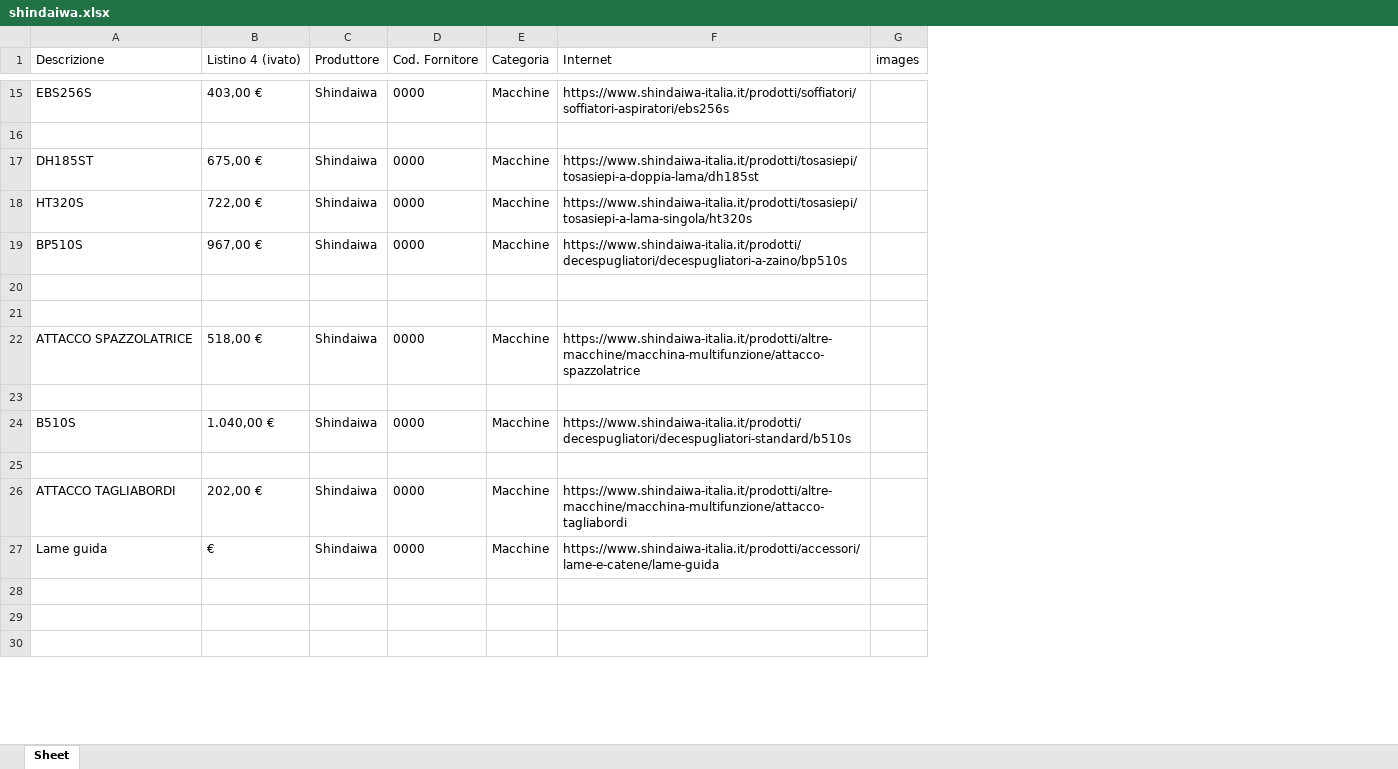
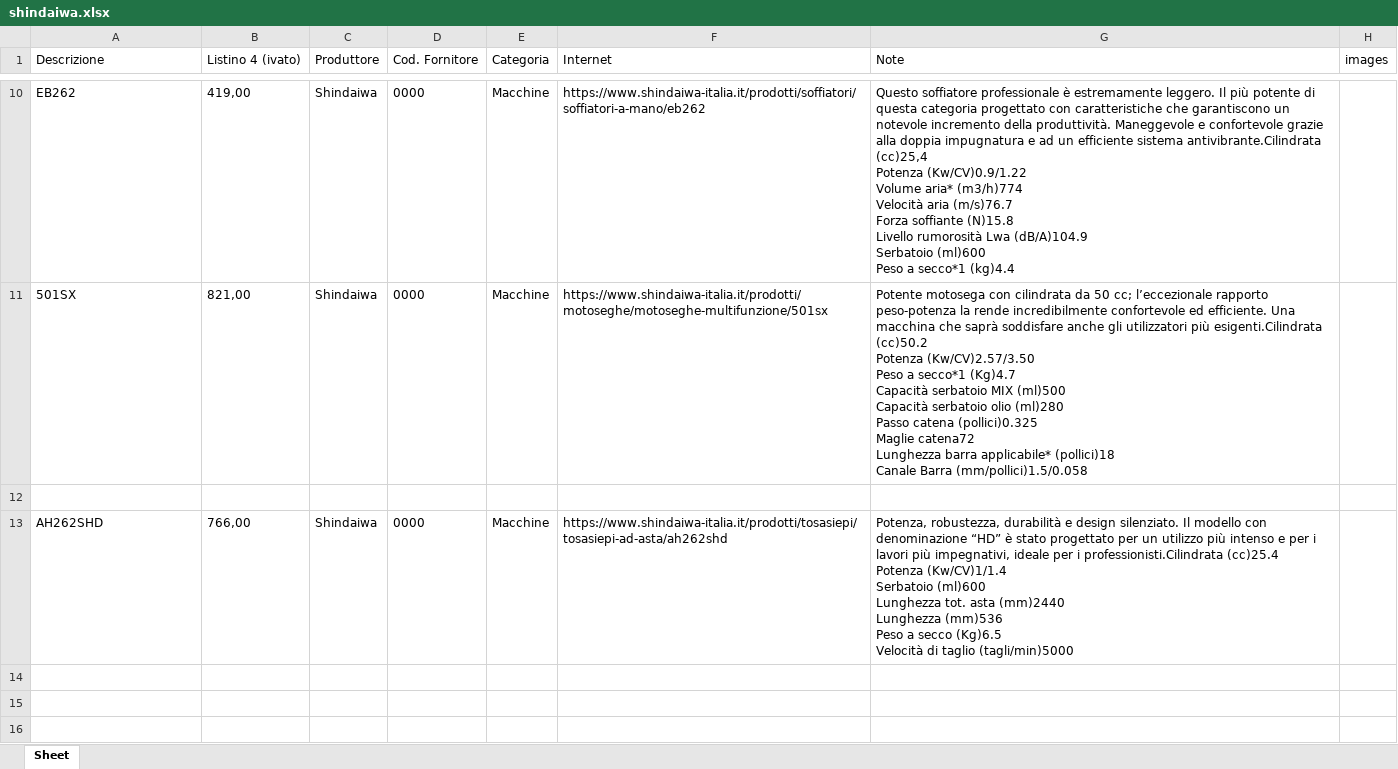
Before and after one commit to Funkwarrior/Tempoverde-Scraper, an Excel workbook: tempoverde/shindaiwa.xlsx, sheet Sheet, drawn as a sheet; only a part is shown, gaps mark what is left out; values as stored, in another font and other column widths than the file's, no borders; removed rows and columns are numbered as before the commit, all else as after; ↵ is a line break in a cell; the diff covers the shown part only; the diff names each change by its address in the sheet, - before the commit and + after, or states it on an @@ line.

Commit message:
shindaiwa

```diff
--- a/tempoverde/shindaiwa.xlsx (sheet Sheet)
+++ b/tempoverde/shindaiwa.xlsx (sheet Sheet)
+column G (Note), row 10: Questo soffiatore professionale è estremamente leggero. Il più potente di questa categoria progettato con caratteristiche che garantiscono un notevole incremento della produttività. Maneggevole e confortevole grazie alla doppia impugnatura e ad un efficiente sistema antivibrante.Cilindrata (cc)25,4 ↵ Potenza (Kw/CV)0.9/1.22 ↵ Volume aria* (m3/h)774 ↵ Velocità aria (m/s)76.7 ↵ Forza soffiante (N)15.8 ↵ Livello rumorosità Lwa (dB/A)104.9 ↵ Serbatoio (ml)600 ↵ Peso a secco*1 (kg)4.4; row 13: Potenza, robustezza, durabilità e design silenziato. Il modello con denominazione “HD” è stato progettato per un utilizzo più intenso e per i lavori più impegnativi, ideale per i professionisti.Cilindrata (cc)25.4 ↵ Potenza (Kw/CV)1/1.4 ↵ Serbatoio (ml)600 ↵ Lunghezza tot. asta (mm)2440 ↵ Lunghezza (mm)536 ↵ Peso a secco (Kg)6.5 ↵ Velocità di taglio (tagli/min)5000
-A10 (Descrizione): EBS256S
+A10 (Descrizione): EB262
-B10 (Listino 4 (ivato)): 403,00 €
+B10 (Listino 4 (ivato)): 419,00
-F10 (Internet): https://www.shindaiwa-italia.it/prodotti/soffiatori/soffiatori-aspiratori/ebs256s
+F10 (Internet): https://www.shindaiwa-italia.it/prodotti/soffiatori/soffiatori-a-mano/eb262
+row 11: 501SX | 821,00 | Shindaiwa | 0000 | Macchine | https://www.shindaiwa-italia.it/prodotti/motoseghe/motoseghe-multifunzione/501sx | Potente motosega con cilindrata da 50 cc; l’eccezionale rapporto peso-potenza la rende incredibilmente confortevole ed efficiente. Una macchina che saprà soddisfare anche gli utilizzatori più esigenti.Cilindrata (cc)50.2 ↵ Potenza (Kw/CV)2.57/3.50 ↵ Peso a secco*1 (Kg)4.7 ↵ Capacità serbatoio MIX (ml)500 ↵ Capacità serbatoio olio (ml)280 ↵ Passo catena (pollici)0.325 ↵ Maglie catena72 ↵ Lunghezza barra applicabile* (pollici)18 ↵ Canale Barra (mm/pollici)1.5/0.058
-row 17: DH185ST | 675,00 € | Shindaiwa | 0000 | Macchine | https://www.shindaiwa-italia.it/prodotti/tosasiepi/tosasiepi-a-doppia-lama/dh185st
-A13 (Descrizione): HT320S
+A13 (Descrizione): AH262SHD
-B13 (Listino 4 (ivato)): 722,00 €
+B13 (Listino 4 (ivato)): 766,00
-F13 (Internet): https://www.shindaiwa-italia.it/prodotti/tosasiepi/tosasiepi-a-lama-singola/ht320s
+F13 (Internet): https://www.shindaiwa-italia.it/prodotti/tosasiepi/tosasiepi-ad-asta/ah262shd
-row 19: BP510S | 967,00 € | Shindaiwa | 0000 | Macchine | https://www.shindaiwa-italia.it/prodotti/decespugliatori/decespugliatori-a-zaino/bp510s
-row 20: (empty)
-row 21: (empty)
-row 22: ATTACCO SPAZZOLATRICE | 518,00 € | Shindaiwa | 0000 | Macchine | https://www.shindaiwa-italia.it/prodotti/altre-macchine/macchina-multifunzione/attacco-spazzolatrice
-row 23: (empty)
-row 24: B510S | 1.040,00 € | Shindaiwa | 0000 | Macchine | https://www.shindaiwa-italia.it/prodotti/decespugliatori/decespugliatori-standard/b510s
-row 25: (empty)
-row 26: ATTACCO TAGLIABORDI | 202,00 € | Shindaiwa | 0000 | Macchine | https://www.shindaiwa-italia.it/prodotti/altre-macchine/macchina-multifunzione/attacco-tagliabordi
-row 27: Lame guida | € | Shindaiwa | 0000 | Macchine | https://www.shindaiwa-italia.it/prodotti/accessori/lame-e-catene/lame-guida
```
Also changed, not shown: 164 added rows, 145 removed rows, 12 moved rows and 50 edited cells elsewhere in this sheet, 3 other files.
